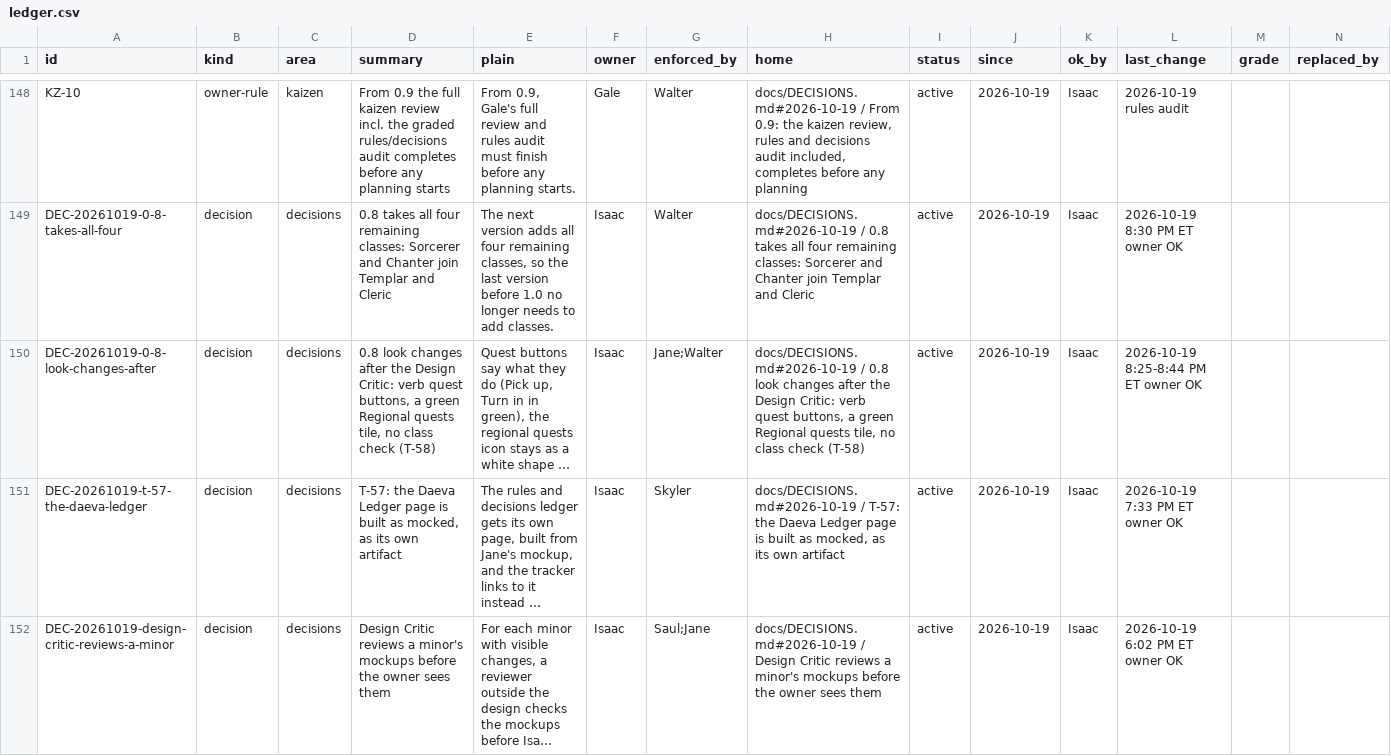
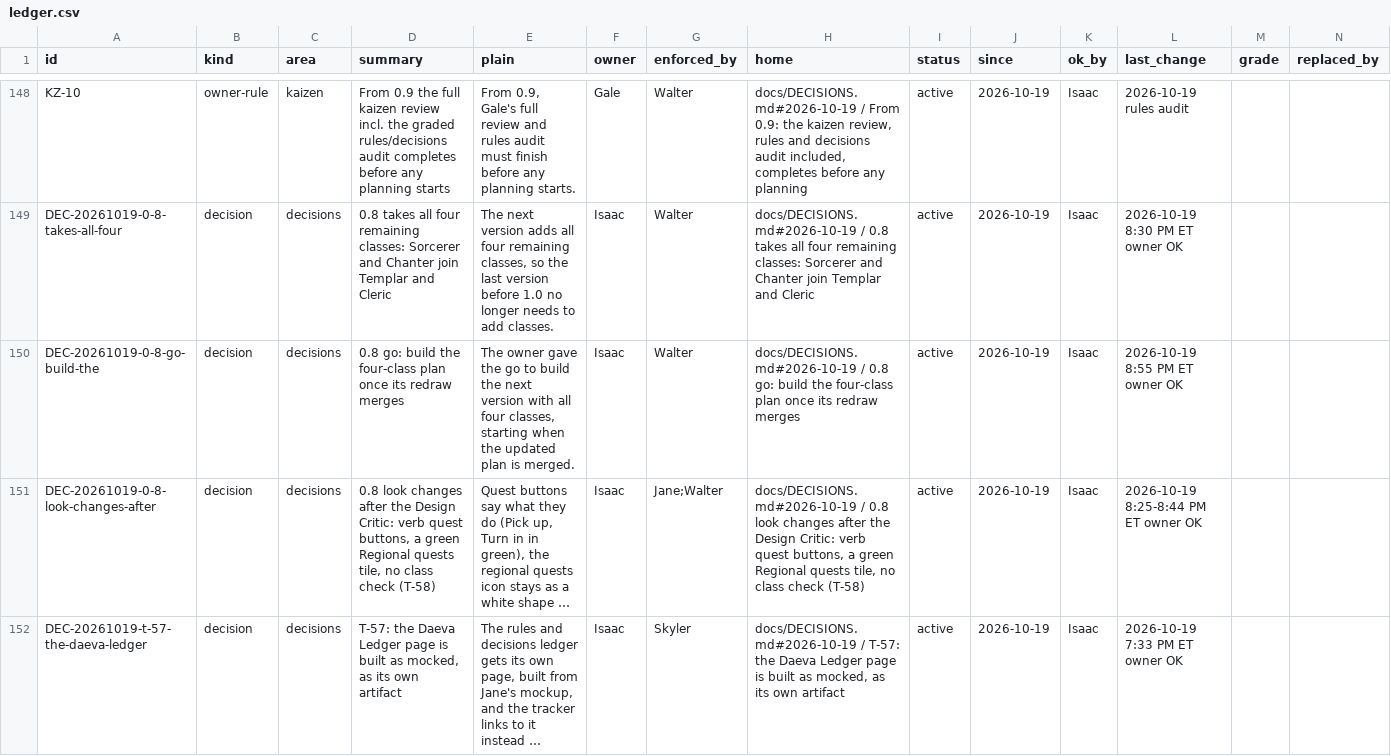
Before and after one commit to HackTheMeatball/daeva-companion, a CSV file: docs/kaizen/ledger.csv, drawn as a sheet; only a part is shown, gaps mark what is left out; the shorter side is filled out with more unchanged rows; long unchanged cells end in …; rows hold the shown columns only; the diff names each change by its address in the sheet, - before the commit and + after, or states it on an @@ line.

```diff
--- a/docs/kaizen/ledger.csv
+++ b/docs/kaizen/ledger.csv
+row 150: DEC-20261019-0-8-go-build-the | decision | decisions | 0.8 go: build the four-class plan once its redraw merges | The owner gave the go to build the next version with all four classes, starting when the updated plan is merged. | Isaac | Walter | docs/DECISIONS.md#2026-10-19 / 0.8 go: build the four-class plan once its redraw merges | active | 2026-10-19 | Isaac | 2026-10-19 8:55 PM ET owner OK
```
Also changed, not shown: 3 other files.
